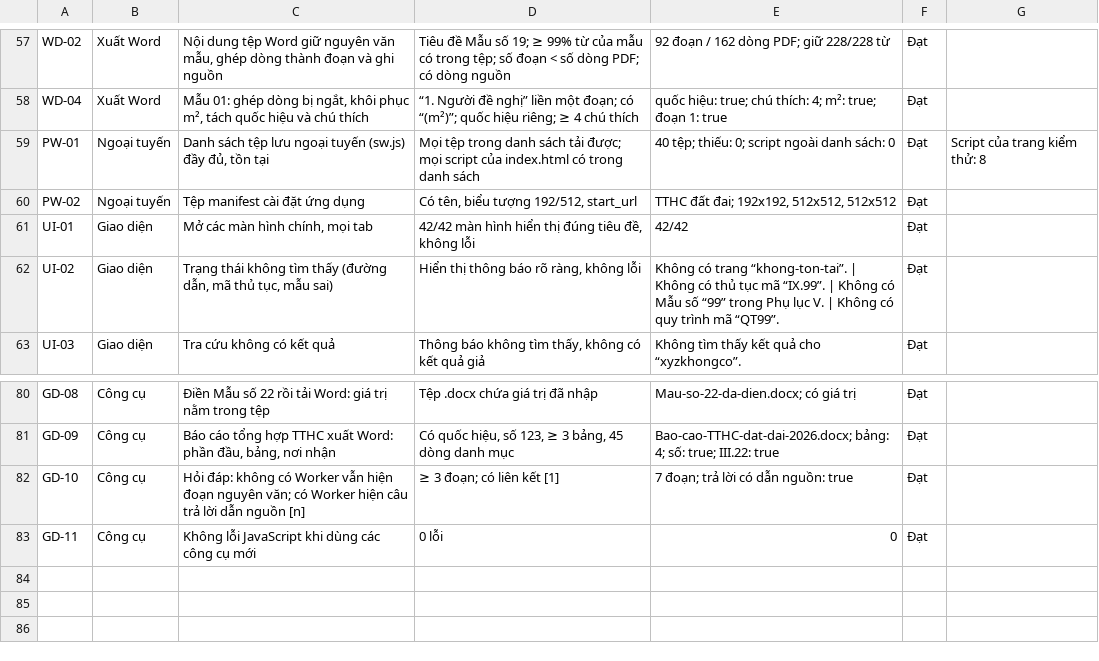
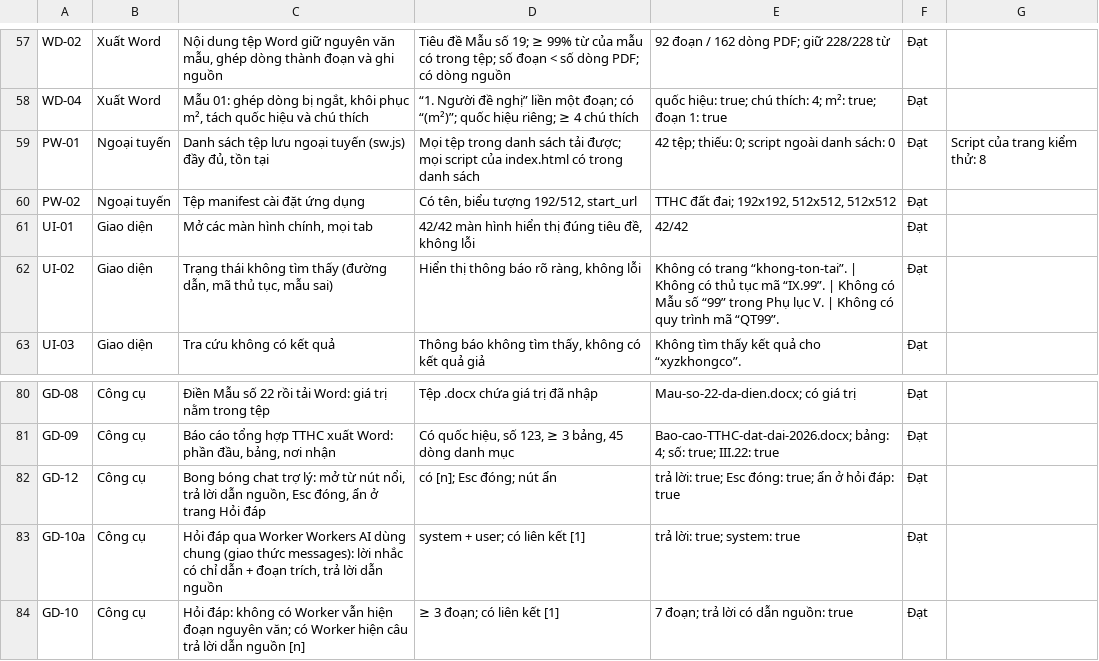
Before and after one commit to letunglam1992/tra-cuu-tthc-dat-dai-son-la, a CSV file: tai-lieu/ket-qua-kiem-thu.csv, drawn as a sheet; only a part is shown, gaps mark what is left out; the shorter side is filled out with more unchanged rows.

```diff
--- a/tai-lieu/ket-qua-kiem-thu.csv
+++ b/tai-lieu/ket-qua-kiem-thu.csv
@@ -58,3 +58,3 @@ WD-02,Xuất Word,"Nội dung tệp Word giữ nguyên văn mẫu, ghép dòng t
 WD-04,Xuất Word,"Mẫu 01: ghép dòng bị ngắt, khôi phục m², tách quốc hiệu và chú thích",“1. Người đề nghị” liền một đoạn; có “(m²)”; quốc hiệu riêng; ≥ 4 chú thích,quốc hiệu: true; chú thích: 4; m²: true; đoạn 1: true,Đạt,
-PW-01,Ngoại tuyến,"Danh sách tệp lưu ngoại tuyến (sw.js) đầy đủ, tồn tại",Mọi tệp trong danh sách tải được; mọi script của index.html có trong danh sách,40 tệp; thiếu: 0; script ngoài danh sách: 0,Đạt,Script của trang kiểm thử: 8
+PW-01,Ngoại tuyến,"Danh sách tệp lưu ngoại tuyến (sw.js) đầy đủ, tồn tại",Mọi tệp trong danh sách tải được; mọi script của index.html có trong danh sách,42 tệp; thiếu: 0; script ngoài danh sách: 0,Đạt,Script của trang kiểm thử: 8
 PW-02,Ngoại tuyến,Tệp manifest cài đặt ứng dụng,"Có tên, biểu tượng 192/512, start_url","TTHC đất đai; 192x192, 512x512, 512x512",Đạt,
@@ -81,2 +81,4 @@ GD-08,Công cụ,Điền Mẫu số 22 rồi tải Word: giá trị nằm trong
 GD-09,Công cụ,"Báo cáo tổng hợp TTHC xuất Word: phần đầu, bảng, nơi nhận","Có quốc hiệu, số 123, ≥ 3 bảng, 45 dòng danh mục",Bao-cao-TTHC-dat-dai-2026.docx; bảng: 4; số: true; III.22: true,Đạt,
+GD-12,Công cụ,"Bong bóng chat trợ lý: mở từ nút nổi, trả lời dẫn nguồn, Esc đóng, ẩn ở trang Hỏi đáp",có [n]; Esc đóng; nút ẩn,trả lời: true; Esc đóng: true; ẩn ở hỏi đáp: true,Đạt,
+GD-10a,Công cụ,"Hỏi đáp qua Worker Workers AI dùng chung (giao thức messages): lời nhắc có chỉ dẫn + đoạn trích, trả lời dẫn nguồn",system + user; có liên kết [1],trả lời: true; system: true,Đạt,
 GD-10,Công cụ,Hỏi đáp: không có Worker vẫn hiện đoạn nguyên văn; có Worker hiện câu trả lời dẫn nguồn [n],≥ 3 đoạn; có liên kết [1],7 đoạn; trả lời có dẫn nguồn: true,Đạt,
```
Also changed, not shown: 17 other files.
